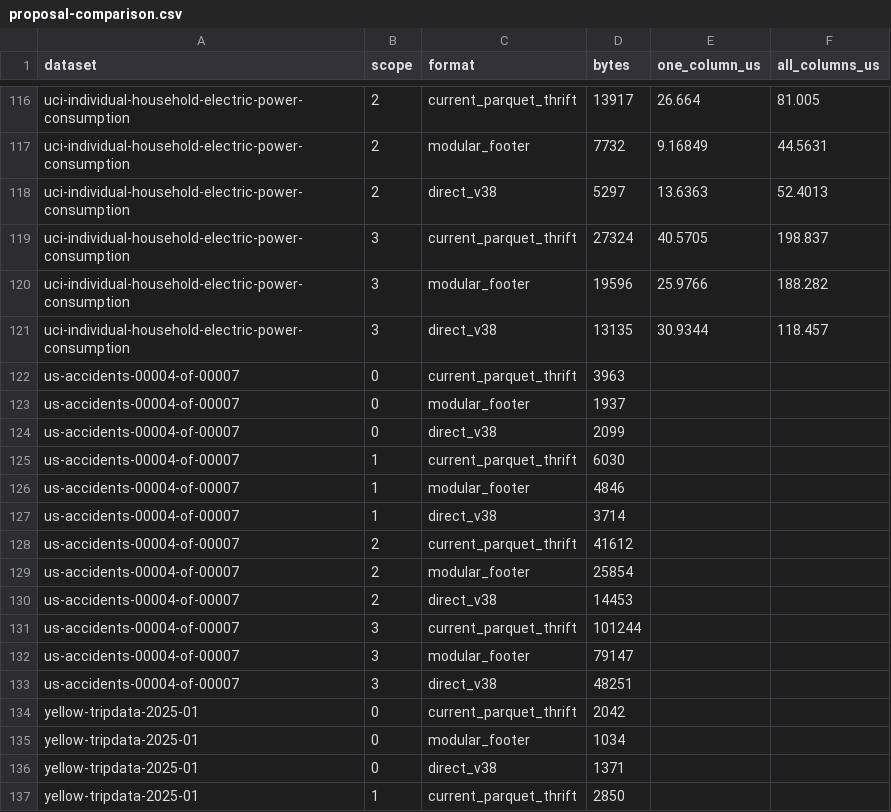
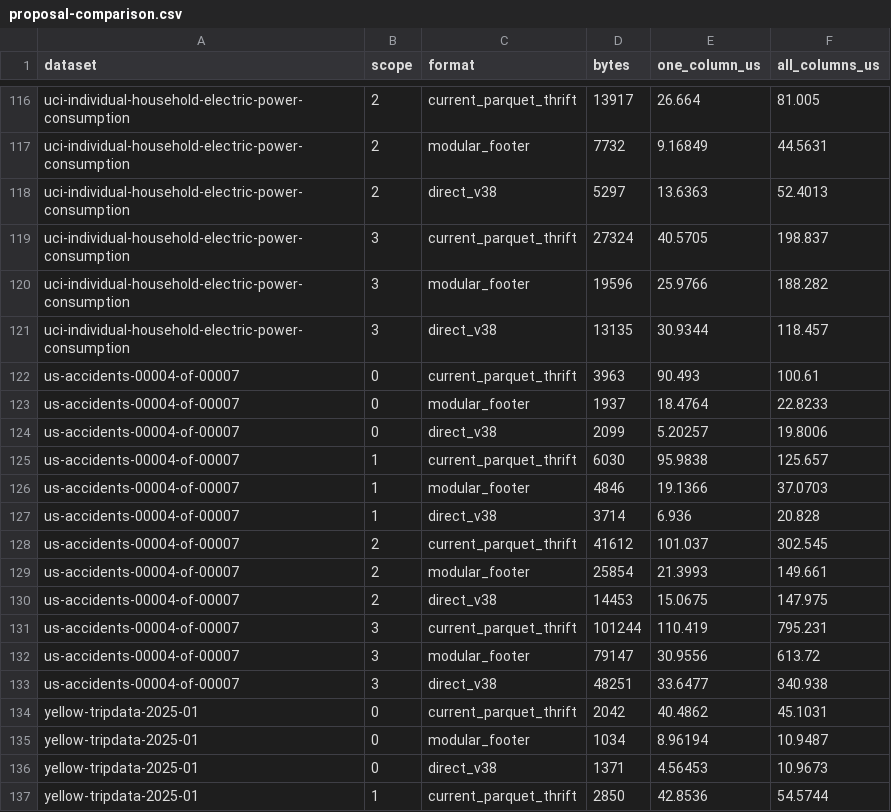
Before and after one commit to Jiayi-Wang-db/parquet-footer-bench, a CSV file: footer-pages/proposal-comparison.csv, drawn as a sheet; only a part is shown, gaps mark what is left out; the diff covers the shown part only.

```diff
--- a/footer-pages/proposal-comparison.csv
+++ b/footer-pages/proposal-comparison.csv
@@ -121,17 +121,17 @@ uci-individual-household-electric-power-consumption,3,modular_footer,19596,25.97
 uci-individual-household-electric-power-consumption,3,direct_v38,13135,30.9344,118.457
-us-accidents-00004-of-00007,0,current_parquet_thrift,3963,,
-us-accidents-00004-of-00007,0,modular_footer,1937,,
-us-accidents-00004-of-00007,0,direct_v38,2099,,
-us-accidents-00004-of-00007,1,current_parquet_thrift,6030,,
-us-accidents-00004-of-00007,1,modular_footer,4846,,
-us-accidents-00004-of-00007,1,direct_v38,3714,,
-us-accidents-00004-of-00007,2,current_parquet_thrift,41612,,
-us-accidents-00004-of-00007,2,modular_footer,25854,,
-us-accidents-00004-of-00007,2,direct_v38,14453,,
-us-accidents-00004-of-00007,3,current_parquet_thrift,101244,,
-us-accidents-00004-of-00007,3,modular_footer,79147,,
-us-accidents-00004-of-00007,3,direct_v38,48251,,
-yellow-tripdata-2025-01,0,current_parquet_thrift,2042,,
-yellow-tripdata-2025-01,0,modular_footer,1034,,
-yellow-tripdata-2025-01,0,direct_v38,1371,,
-yellow-tripdata-2025-01,1,current_parquet_thrift,2850,,
+us-accidents-00004-of-00007,0,current_parquet_thrift,3963,90.493,100.61
+us-accidents-00004-of-00007,0,modular_footer,1937,18.4764,22.8233
+us-accidents-00004-of-00007,0,direct_v38,2099,5.20257,19.8006
+us-accidents-00004-of-00007,1,current_parquet_thrift,6030,95.9838,125.657
+us-accidents-00004-of-00007,1,modular_footer,4846,19.1366,37.0703
+us-accidents-00004-of-00007,1,direct_v38,3714,6.936,20.828
+us-accidents-00004-of-00007,2,current_parquet_thrift,41612,101.037,302.545
+us-accidents-00004-of-00007,2,modular_footer,25854,21.3993,149.661
+us-accidents-00004-of-00007,2,direct_v38,14453,15.0675,147.975
+us-accidents-00004-of-00007,3,current_parquet_thrift,101244,110.419,795.231
+us-accidents-00004-of-00007,3,modular_footer,79147,30.9556,613.72
+us-accidents-00004-of-00007,3,direct_v38,48251,33.6477,340.938
+yellow-tripdata-2025-01,0,current_parquet_thrift,2042,40.4862,45.1031
+yellow-tripdata-2025-01,0,modular_footer,1034,8.96194,10.9487
+yellow-tripdata-2025-01,0,direct_v38,1371,4.56453,10.9673
+yellow-tripdata-2025-01,1,current_parquet_thrift,2850,42.8536,54.5744
```
Also changed, not shown: 64 edited cells elsewhere in this file, 5 other files.
